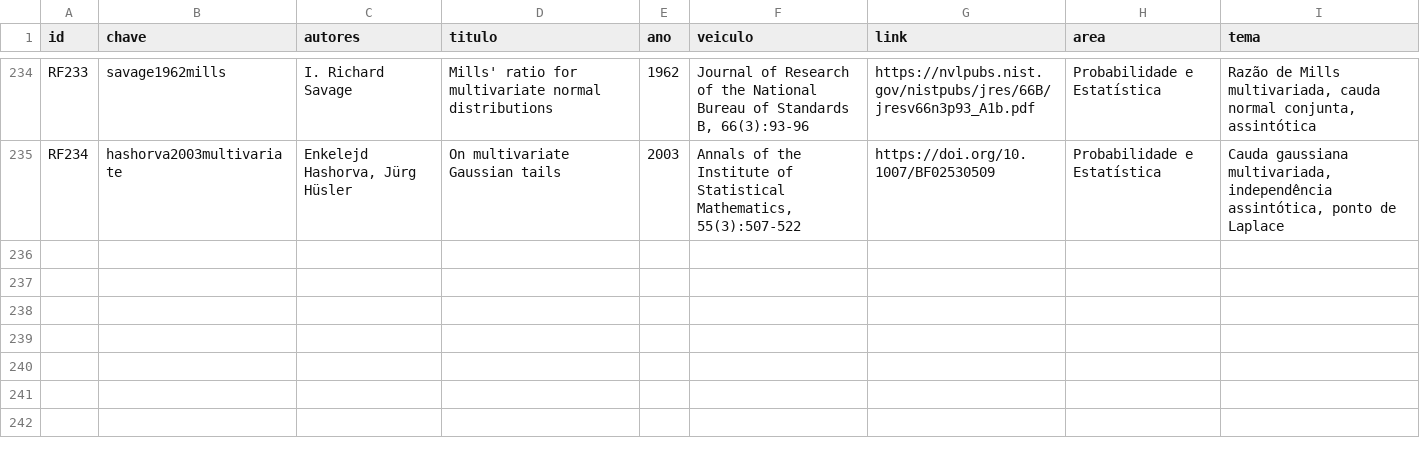
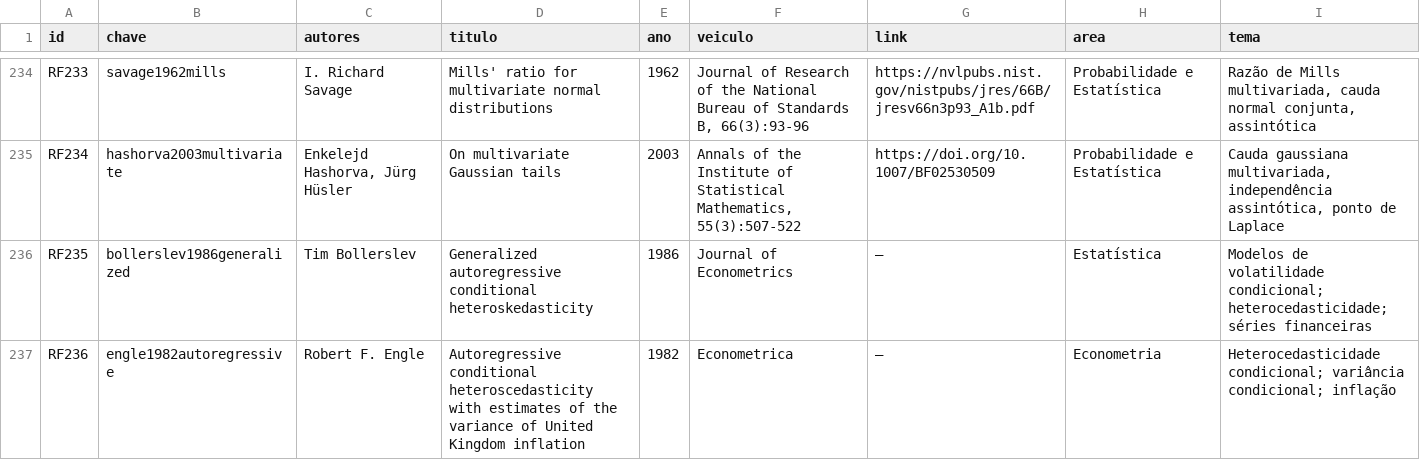
Before and after one commit to 0b3st4f3r4/k-frevo, a TSV file: dados/fontes.tsv, drawn as a sheet; only a part is shown, gaps mark what is left out; the diff names each change by its address in the sheet, - before the commit and + after, or states it on an @@ line.

Commit message:
bibliografia: o livro passa de duas citacoes para treze, e o corpus ganha o GARCH
O leitor recebia 234 fontes numeradas e DOIS numeros apontando para elas, ambos no
capitulo 1. Quatro frentes leram o corpus inteiro contra os capitulos e propuseram
apenas onde o texto se apoia em resultado alheio — metodo com nome, teorema, tecnica
classica —, com a regra dura de nao citar na duvida.

Entram nove citacoes de fontes que ja estavam no corpus e nao eram usadas:
- cap 2, o par falso alarme x latencia (wald1945sequential);
- cap 4, a fracao de rompimentos acompanhados e o vies de estima-la em amostra fina
  (garcin2026nonparametric);
- cap 7, a hipotese do mecanismo invariante entre ambientes (peters2016causal) e a
  familia de parametros que variam no tempo (palma2010efficient);
- cap 8, a lei conjunta que nao esta em margem nenhuma (ansari2021sklar) e o
  instrumento de contagem em blocos (garcin2026nonparametric);
- cap 9, a media sob cauda gorda (taleb2020much);
- cap 16, a medida propria da cauda (koike2026measuring);
- cap 17, a conta independente que falha sob dependencia (yu1994rates) e o
  compromisso do comprimento do pedaco (dahlhaus1998optimal).

E o corpus ganha as duas fontes que faltavam onde ele tinha o buraco mais concreto:
a recursao v(t) = omega + alfa x^2 + beta v(t-1) do capitulo 9 nao tinha linha nenhuma
de volatilidade, heterocedasticidade ou GARCH em 234 fontes. Acrescentados Bollerslev
(1986) e Engle (1982), com autores, titulo, veiculo e ano — sem link, porque o gerador
imprime o veiculo e o ano e pula o link ausente, e link inventado seria defeito
impresso. O capitulo 5 cita o primeiro no fato estilizado de que a volatilidade tem
memoria; o capitulo 9, o segundo, na recursao.

Corpus em 236 fontes, 13 citacoes, portao de fontes limpo, 110 paginas.

```diff
--- a/dados/fontes.tsv
+++ b/dados/fontes.tsv
+row 236: RF235 | bollerslev1986generalized | Tim Bollerslev | Generalized autoregressive conditional heteroskedasticity | 1986 | Journal of Econometrics | — | Estatística | Modelos de volatilidade condicional; heterocedasticidade; séries financeiras
+row 237: RF236 | engle1982autoregressive | Robert F. Engle | Autoregressive conditional heteroscedasticity with estimates of the variance of United Kingdom inflation | 1982 | Econometrica | — | Econometria | Heterocedasticidade condicional; variância condicional; inflação
```
Also changed, not shown: 13 other files.
